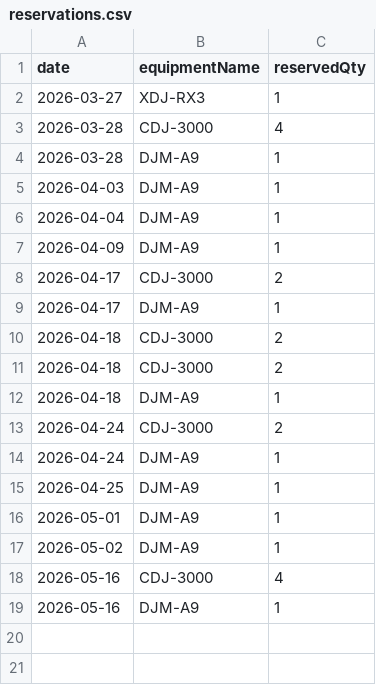
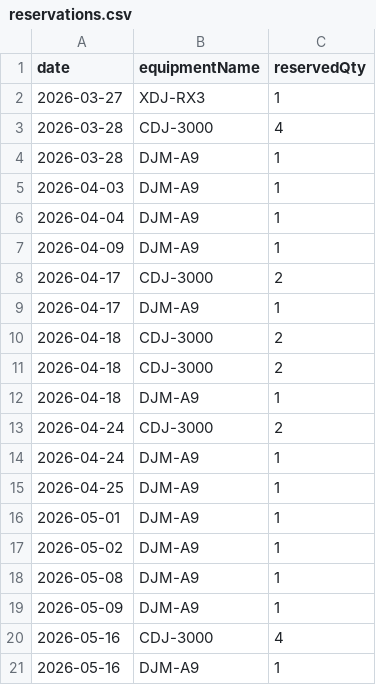
Before and after one commit to spacehash/spacehash.github.io, a CSV file: src/resources/reservations.csv, drawn as a sheet.

Commit message:
reservation update

```diff
--- a/src/resources/reservations.csv
+++ b/src/resources/reservations.csv
@@ -17,2 +17,4 @@ date,equipmentName,reservedQty
 2026-05-02,DJM-A9,1
+2026-05-08,DJM-A9,1
+2026-05-09,DJM-A9,1
 2026-05-16,CDJ-3000,4
```
